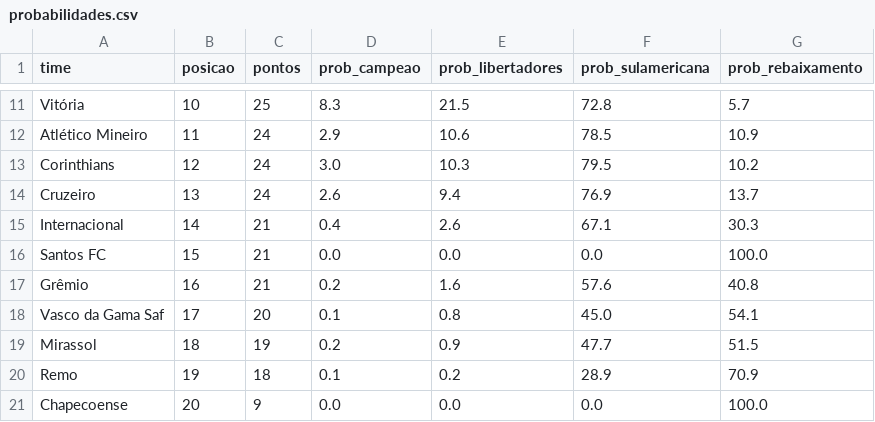
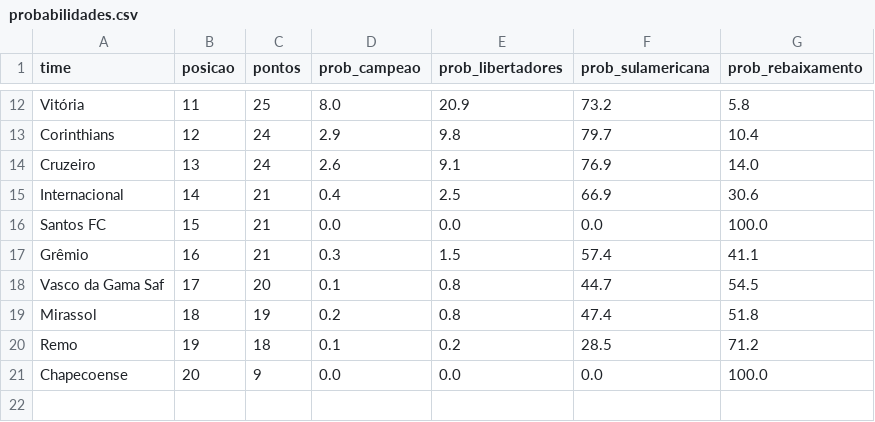
Before and after one commit to MayaraCAlmeida/brasileirao-2026-pipeline, a CSV file: probabilidades.csv, drawn as a sheet; only a part is shown, gaps mark what is left out; removed rows and columns are numbered as before the commit, all else as after; the diff covers the shown part only; the diff names each change by its address in the sheet, - before the commit and + after, or states it on an @@ line.

```diff
--- a/probabilidades.csv
+++ b/probabilidades.csv
-B12 (posicao): 10
+B12 (posicao): 11
-D12 (prob_campeao): 8.3
+D12 (prob_campeao): 8.0
-E12 (prob_libertadores): 21.5
+E12 (prob_libertadores): 20.9
-F12 (prob_sulamericana): 72.8
+F12 (prob_sulamericana): 73.2
-G12 (prob_rebaixamento): 5.7
+G12 (prob_rebaixamento): 5.8
-row 12: Atlético Mineiro | 11 | 24 | 2.9 | 10.6 | 78.5 | 10.9
-D13 (prob_campeao): 3.0
+D13 (prob_campeao): 2.9
-E13 (prob_libertadores): 10.3
+E13 (prob_libertadores): 9.8
-F13 (prob_sulamericana): 79.5
+F13 (prob_sulamericana): 79.7
-G13 (prob_rebaixamento): 10.2
+G13 (prob_rebaixamento): 10.4
-E14 (prob_libertadores): 9.4
+E14 (prob_libertadores): 9.1
-G14 (prob_rebaixamento): 13.7
+G14 (prob_rebaixamento): 14.0
-E15 (prob_libertadores): 2.6
+E15 (prob_libertadores): 2.5
-F15 (prob_sulamericana): 67.1
+F15 (prob_sulamericana): 66.9
-G15 (prob_rebaixamento): 30.3
+G15 (prob_rebaixamento): 30.6
-D17 (prob_campeao): 0.2
+D17 (prob_campeao): 0.3
-E17 (prob_libertadores): 1.6
+E17 (prob_libertadores): 1.5
-F17 (prob_sulamericana): 57.6
+F17 (prob_sulamericana): 57.4
-G17 (prob_rebaixamento): 40.8
+G17 (prob_rebaixamento): 41.1
-F18 (prob_sulamericana): 45.0
+F18 (prob_sulamericana): 44.7
-G18 (prob_rebaixamento): 54.1
+G18 (prob_rebaixamento): 54.5
-E19 (prob_libertadores): 0.9
+E19 (prob_libertadores): 0.8
-F19 (prob_sulamericana): 47.7
+F19 (prob_sulamericana): 47.4
-G19 (prob_rebaixamento): 51.5
+G19 (prob_rebaixamento): 51.8
-F20 (prob_sulamericana): 28.9
+F20 (prob_sulamericana): 28.5
-G20 (prob_rebaixamento): 70.9
+G20 (prob_rebaixamento): 71.2
```
Also changed, not shown: 1 added row and 28 edited cells elsewhere in this file, 1 other file.
